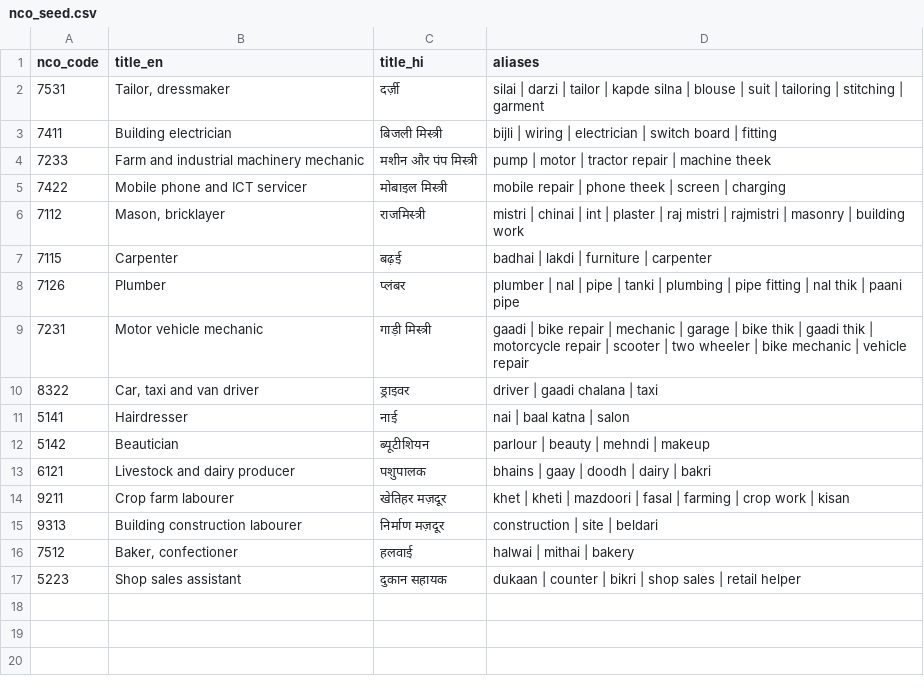
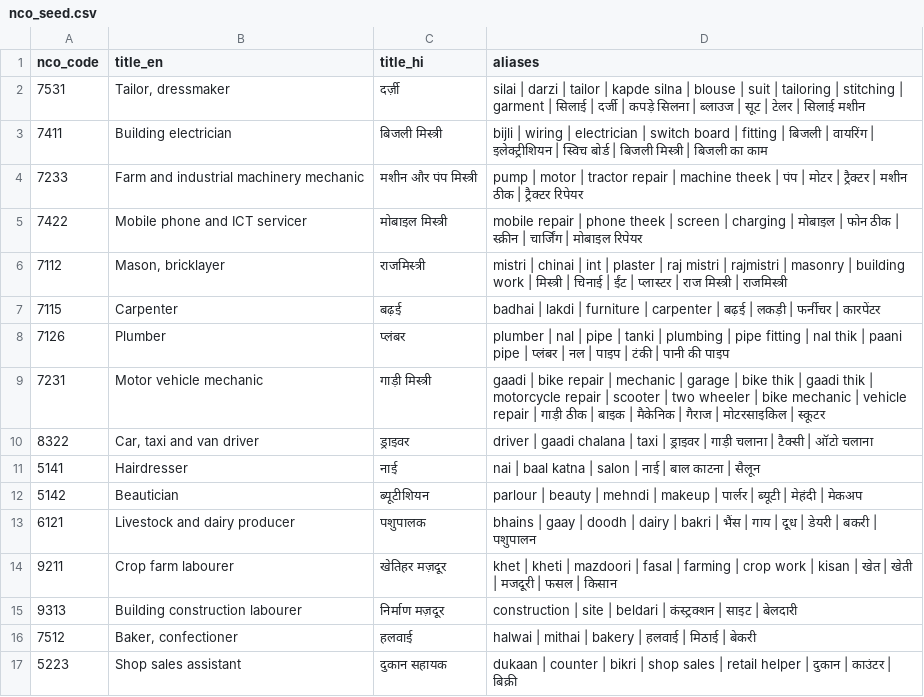
Before and after one commit to sakshamagrawalcode-cpu/hunarvaani, a CSV file: data/nco_seed.csv, drawn as a sheet.

```diff
--- a/data/nco_seed.csv
+++ b/data/nco_seed.csv
@@ -1,17 +1,17 @@
 nco_code,title_en,title_hi,aliases
-7531,"Tailor, dressmaker",दर्ज़ी,silai | darzi | tailor | kapde silna | blouse | suit | tailoring | stitching | garment
-7411,Building electrician,बिजली मिस्त्री,bijli | wiring | electrician | switch board | fitting
-7233,Farm and industrial machinery mechanic,मशीन और पंप मिस्त्री,pump | motor | tractor repair | machine theek
-7422,Mobile phone and ICT servicer,मोबाइल मिस्त्री,mobile repair | phone theek | screen | charging
-7112,"Mason, bricklayer",राजमिस्त्री,mistri | chinai | int | plaster | raj mistri | rajmistri | masonry | building work
-7115,Carpenter,बढ़ई,badhai | lakdi | furniture | carpenter
-7126,Plumber,प्लंबर,plumber | nal | pipe | tanki | plumbing | pipe fitting | nal thik | paani pipe
-7231,Motor vehicle mechanic,गाड़ी मिस्त्री,gaadi | bike repair | mechanic | garage | bike thik | gaadi thik | motorcycle repair | scooter | two wheeler | bike mechanic | vehicle repair
-8322,"Car, taxi and van driver",ड्राइवर,driver | gaadi chalana | taxi
-5141,Hairdresser,नाई,nai | baal katna | salon
-5142,Beautician,ब्यूटीशियन,parlour | beauty | mehndi | makeup
-6121,Livestock and dairy producer,पशुपालक,bhains | gaay | doodh | dairy | bakri
-9211,Crop farm labourer,खेतिहर मज़दूर,khet | kheti | mazdoori | fasal | farming | crop work | kisan
-9313,Building construction labourer,निर्माण मज़दूर,construction | site | beldari
-7512,"Baker, confectioner",हलवाई,halwai | mithai | bakery
-5223,Shop sales assistant,दुकान सहायक,dukaan | counter | bikri | shop sales | retail helper
+7531,"Tailor, dressmaker",दर्ज़ी,silai | darzi | tailor | kapde silna | blouse | suit | tailoring | stitching | garment | सिलाई | दर्जी | कपड़े सिलना | ब्लाउज | सूट | टेलर | सिलाई मशीन
+7411,Building electrician,बिजली मिस्त्री,bijli | wiring | electrician | switch board | fitting | बिजली | वायरिंग | इलेक्ट्रीशियन | स्विच बोर्ड | बिजली मिस्त्री | बिजली का काम
+7233,Farm and industrial machinery mechanic,मशीन और पंप मिस्त्री,pump | motor | tractor repair | machine theek | पंप | मोटर | ट्रैक्टर | मशीन ठीक | ट्रैक्टर रिपेयर
+7422,Mobile phone and ICT servicer,मोबाइल मिस्त्री,mobile repair | phone theek | screen | charging | मोबाइल | फोन ठीक | स्क्रीन | चार्जिंग | मोबाइल रिपेयर
+7112,"Mason, bricklayer",राजमिस्त्री,mistri | chinai | int | plaster | raj mistri | rajmistri | masonry | building work | मिस्त्री | चिनाई | ईंट | प्लास्टर | राज मिस्त्री | राजमिस्त्री
+7115,Carpenter,बढ़ई,badhai | lakdi | furniture | carpenter | बढ़ई | लकड़ी | फर्नीचर | कारपेंटर
+7126,Plumber,प्लंबर,plumber | nal | pipe | tanki | plumbing | pipe fitting | nal thik | paani pipe | प्लंबर | नल | पाइप | टंकी | पानी की पाइप
+7231,Motor vehicle mechanic,गाड़ी मिस्त्री,gaadi | bike repair | mechanic | garage | bike thik | gaadi thik | motorcycle repair | scooter | two wheeler | bike mechanic | vehicle repair | गाड़ी ठीक | बाइक | मैकेनिक | गैराज | मोटरसाइकिल | स्कूटर
+8322,"Car, taxi and van driver",ड्राइवर,driver | gaadi chalana | taxi | ड्राइवर | गाड़ी चलाना | टैक्सी | ऑटो चलाना
+5141,Hairdresser,नाई,nai | baal katna | salon | नाई | बाल काटना | सैलून
+5142,Beautician,ब्यूटीशियन,parlour | beauty | mehndi | makeup | पार्लर | ब्यूटी | मेहंदी | मेकअप
+6121,Livestock and dairy producer,पशुपालक,bhains | gaay | doodh | dairy | bakri | भैंस | गाय | दूध | डेयरी | बकरी | पशुपालन
+9211,Crop farm labourer,खेतिहर मज़दूर,khet | kheti | mazdoori | fasal | farming | crop work | kisan | खेत | खेती | मजदूरी | फसल | किसान
+9313,Building construction labourer,निर्माण मज़दूर,construction | site | beldari | कंस्ट्रक्शन | साइट | बेलदारी
+7512,"Baker, confectioner",हलवाई,halwai | mithai | bakery | हलवाई | मिठाई | बेकरी
+5223,Shop sales assistant,दुकान सहायक,dukaan | counter | bikri | shop sales | retail helper | दुकान | काउंटर | बिक्री
```
Also changed, not shown: 24 other files.
